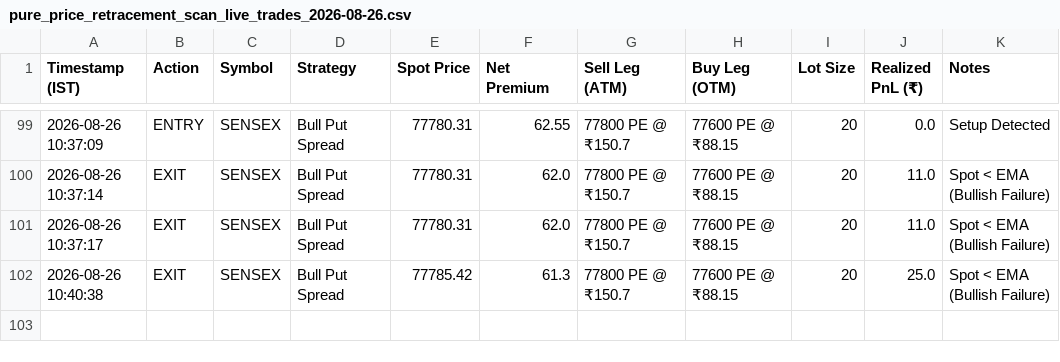
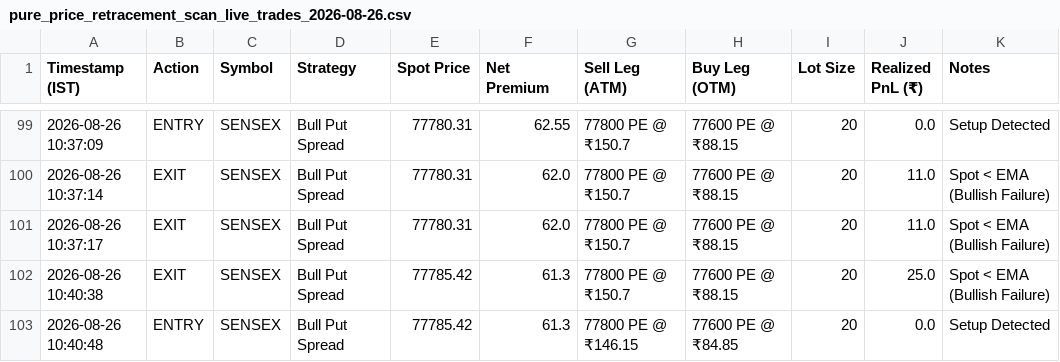
Before and after one commit to rkovath-netizen/backtest_with_upstox_data, a CSV file: dataoutput/pure_price_retracement_scan_live_trades_2026-08-26.csv, drawn as a sheet; only a part is shown, gaps mark what is left out; the diff names each change by its address in the sheet, - before the commit and + after, or states it on an @@ line.

Commit message:
Trade Log API Commit: ENTRY SENSEX

```diff
--- a/dataoutput/pure_price_retracement_scan_live_trades_2026-08-26.csv
+++ b/dataoutput/pure_price_retracement_scan_live_trades_2026-08-26.csv
+row 103: 2026-08-26 10:40:48 | ENTRY | SENSEX | Bull Put Spread | 77785.42 | 61.3 | 77800 PE @ ₹146.15 | 77600 PE @ ₹84.85 | 20 | 0.0 | Setup Detected
```
